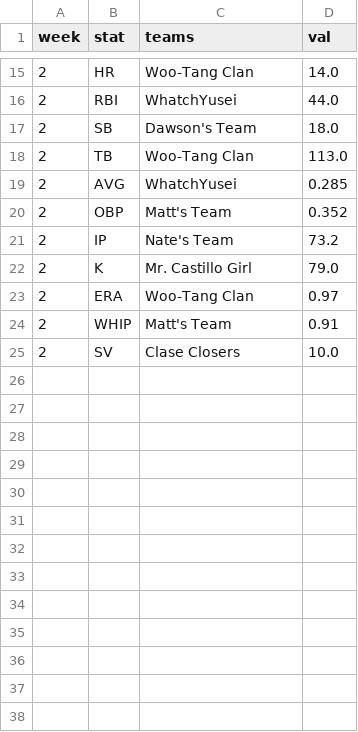
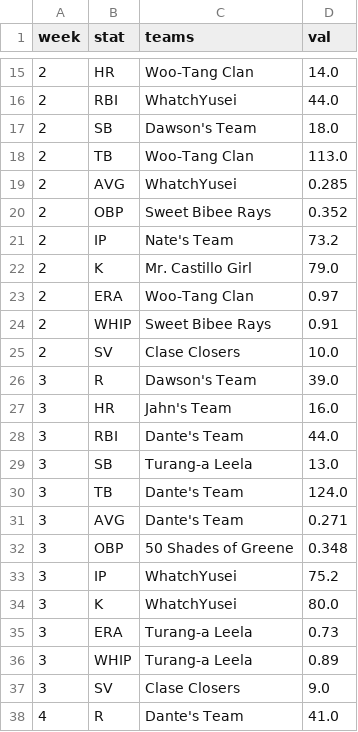
Before and after one commit to maflancer/baseball, a CSV file: public/data/leaders_2025.csv, drawn as a sheet; only a part is shown, gaps mark what is left out; the diff covers the shown part only.

```diff
--- a/public/data/leaders_2025.csv
+++ b/public/data/leaders_2025.csv
@@ -19,3 +19,3 @@ week,stat,teams,val
 2,AVG,WhatchYusei,0.285
-2,OBP,Matt's Team,0.352
+2,OBP,Sweet Bibee Rays,0.352
 2,IP,Nate's Team,73.2
@@ -23,3 +23,16 @@ week,stat,teams,val
 2,ERA,Woo-Tang Clan,0.97
-2,WHIP,Matt's Team,0.91
+2,WHIP,Sweet Bibee Rays,0.91
 2,SV,Clase Closers,10.0
+3,R,Dawson's Team,39.0
+3,HR,Jahn's Team,16.0
+3,RBI,Dante's Team,44.0
+3,SB,Turang-a Leela,13.0
+3,TB,Dante's Team,124.0
+3,AVG,Dante's Team,0.271
+3,OBP,50 Shades of Greene,0.348
+3,IP,WhatchYusei,75.2
+3,K,WhatchYusei,80.0
+3,ERA,Turang-a Leela,0.73
+3,WHIP,Turang-a Leela,0.89
+3,SV,Clase Closers,9.0
+4,R,Dante's Team,41.0
```
Also changed, not shown: 23 added rows and 5 edited cells elsewhere in this file, public/data/standings_2025.csv, public/data/stats_2025.csv, 1 other file.
